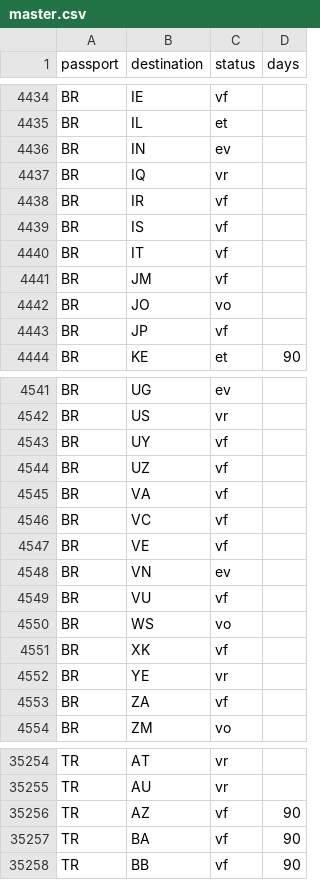
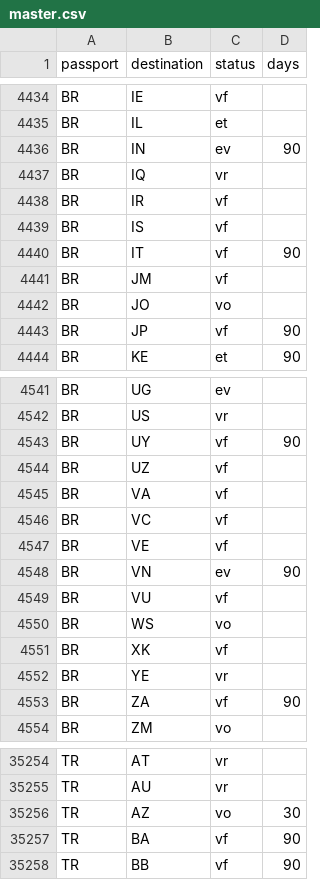
Before and after one commit to savvydarknight/r-passe, a CSV file: data/master.csv, drawn as a sheet; only a part is shown, gaps mark what is left out; the diff covers the shown part only.

```diff
--- a/data/master.csv
+++ b/data/master.csv
@@ -4435,3 +4435,3 @@ BR,IE,vf,
 BR,IL,et,
-BR,IN,ev,
+BR,IN,ev,90
 BR,IQ,vr,
@@ -4439,6 +4439,6 @@ BR,IR,vf,
 BR,IS,vf,
-BR,IT,vf,
+BR,IT,vf,90
 BR,JM,vf,
 BR,JO,vo,
-BR,JP,vf,
+BR,JP,vf,90
 BR,KE,et,90
@@ -4542,3 +4542,3 @@ BR,UG,ev,
 BR,US,vr,
-BR,UY,vf,
+BR,UY,vf,90
 BR,UZ,vf,
@@ -4547,3 +4547,3 @@ BR,VC,vf,
 BR,VE,vf,
-BR,VN,ev,
+BR,VN,ev,90
 BR,VU,vf,
@@ -4552,3 +4552,3 @@ BR,XK,vf,
 BR,YE,vr,
-BR,ZA,vf,
+BR,ZA,vf,90
 BR,ZM,vo,
@@ -35255,3 +35255,3 @@ TR,AT,vr,
 TR,AU,vr,
-TR,AZ,vf,90
+TR,AZ,vo,30
 TR,BA,vf,90
```
Also changed, not shown: 49 edited cells elsewhere in this file.
